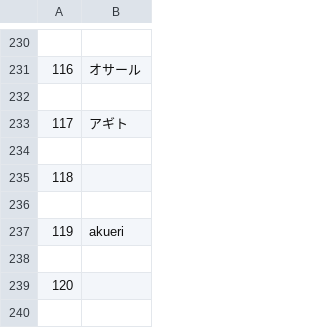
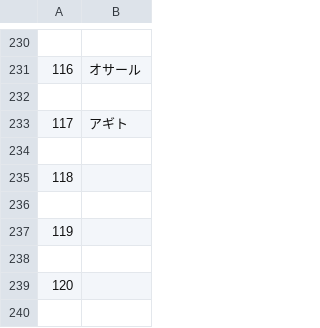
Before and after one commit to CorySpools/mo4_translation_station_test_project, a CSV file: Classes.csv, drawn as a sheet; only a part is shown, gaps mark what is left out.

```diff
--- a/Classes.csv
+++ b/Classes.csv
@@ -236,3 +236,3 @@
 
-119,akueri
+119,
 
```
Also changed, not shown: Actors.csv, Armors.csv, 5 other files.
